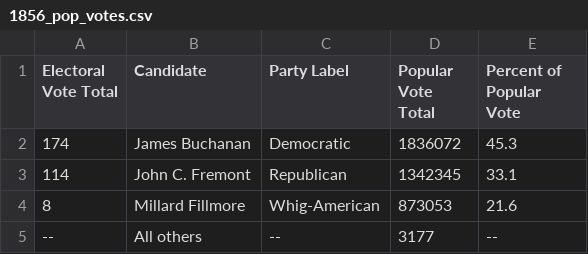
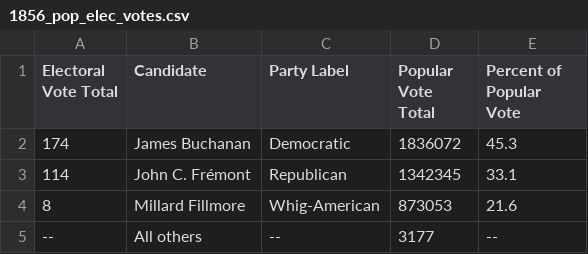
Before and after one commit to cheredia19/each-us-presidential-election-1800s, a CSV file: 1856_pop_elec_votes.csv (was 1856_pop_votes.csv), drawn as a sheet.

Commit message:
Update and rename 1856_pop_votes.csv to 1856_pop_elec_votes.csv

```diff
--- a/1856_pop_votes.csv
+++ b/1856_pop_elec_votes.csv
@@ -2,3 +2,3 @@ Electoral Vote Total,Candidate,Party Label,Popular Vote Total,Percent of Popular
 174,James Buchanan,Democratic,1836072,45.3
-114,John C. Fremont,Republican,1342345,33.1
+114,John C. Frémont,Republican,1342345,33.1
 8,Millard Fillmore,Whig-American,873053,21.6
```
